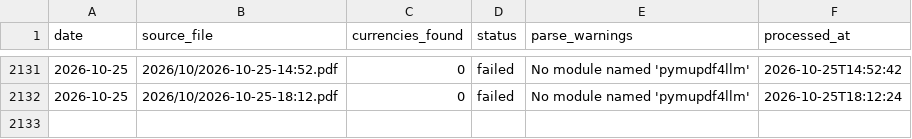
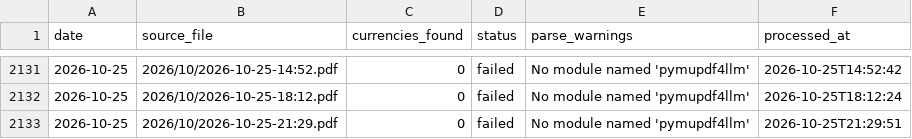
Before and after one commit to itsmecalyan/sbi-tt-rates-archive, a CSV file: rates/_metadata.csv, drawn as a sheet; only a part is shown, gaps mark what is left out.

```diff
--- a/rates/_metadata.csv
+++ b/rates/_metadata.csv
@@ -2132 +2132,2 @@ date,source_file,currencies_found,status,parse_warnings,processed_at
 2026-10-25,2026/10/2026-10-25-18:12.pdf,0,failed,No module named 'pymupdf4llm',2026-10-25T18:12:24
+2026-10-25,2026/10/2026-10-25-21:29.pdf,0,failed,No module named 'pymupdf4llm',2026-10-25T21:29:51
```
